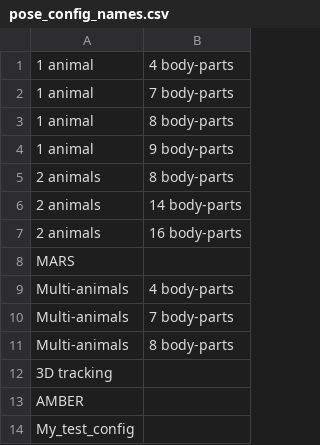
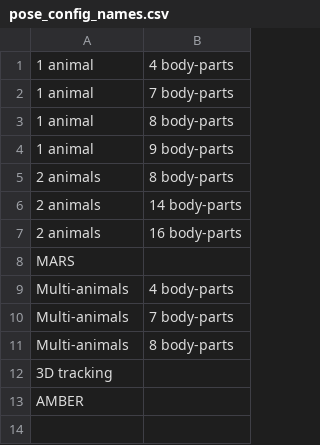
Before and after one commit to sgoldenlab/simba, a CSV file: simba/pose_configurations/configuration_names/pose_config_names.csv, drawn as a sheet; the diff names each change by its address in the sheet, - before the commit and + after, or states it on an @@ line.

```diff
--- a/simba/pose_configurations/configuration_names/pose_config_names.csv
+++ b/simba/pose_configurations/configuration_names/pose_config_names.csv
-row 14: My_test_config
```
Also changed, not shown: simba/pose_configurations/bp_names/bp_names.csv, 7 other files.
